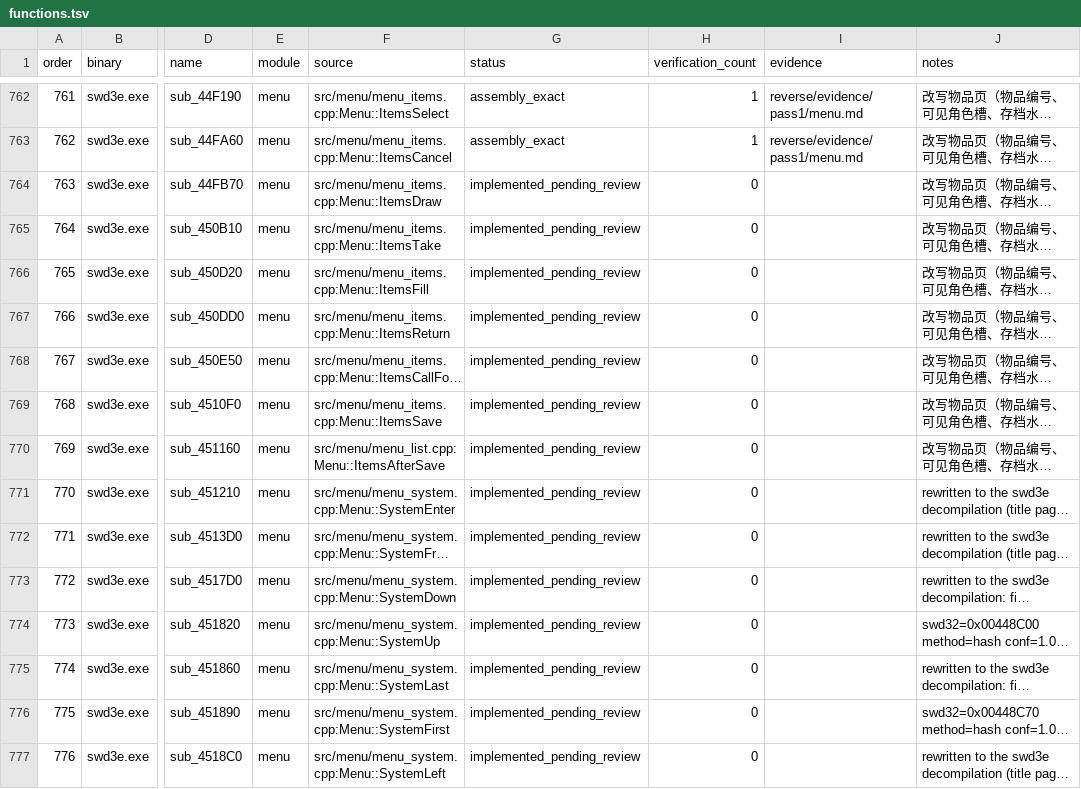
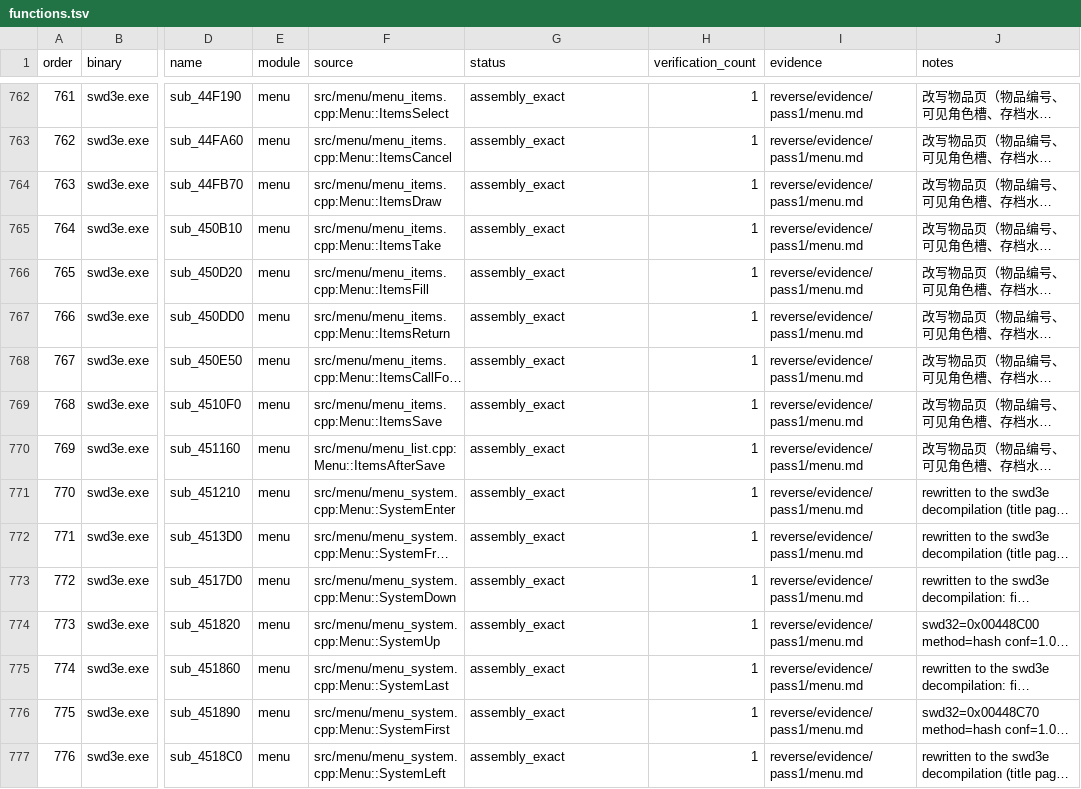
Before and after one commit to Ouroboros/OpenSWD3e, a TSV file: reverse/functions.tsv, drawn as a sheet; only a part is shown, gaps mark what is left out; long unchanged cells end in …; the diff covers the shown part only; the diff names each change by its address in the sheet, - before the commit and + after, or states it on an @@ line.

Commit message:
fix: 验证物品页绘制、标题系统页与一批与正传相同的函数
1. 核对物品页绘制、取入、填充、归还、召唤随从与存档前后共 7 个函数。
2. 核对标题画面系统页 14 个函数，原版部分一致，增强部分与偏差登记相符。
3. 核对与正传相同的 27 个函数（选项页、物品链表、商店与战斗物品）。
4. ItemNode +0x06 改名 workCount，与正传重建一致。
5. 新增 2 条偏差：无说明物品的副本、标题选项图片空指针；5 条偏差的依据改为汇编出处。

```diff
--- a/reverse/functions.tsv
+++ b/reverse/functions.tsv
-G764:G777 (status): implemented_pending_review
+G764:G777 (status): assembly_exact
-H764:H777 (verification_count): 0
+H764:H777 (verification_count): 1
-I764:I777 (evidence): (empty)
+I764:I777 (evidence): reverse/evidence/pass1/menu.md
```
Also changed, not shown: 90 edited cells elsewhere in this file, 17 other files.
